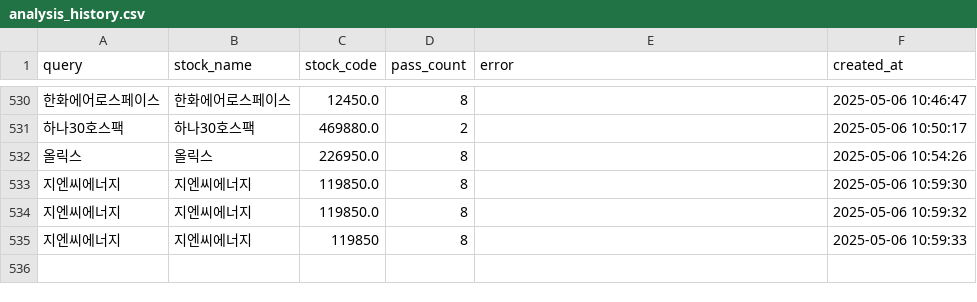
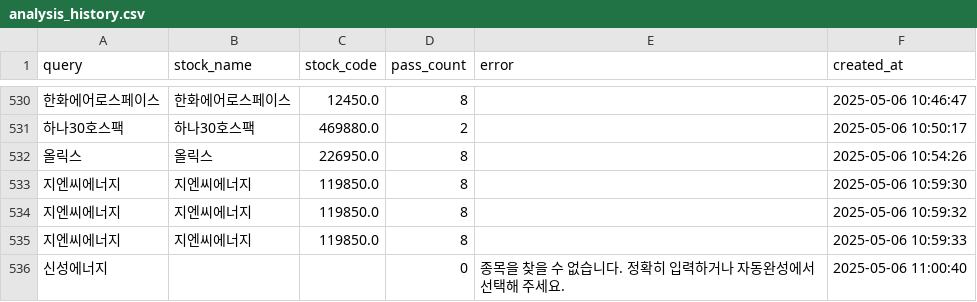
Before and after one commit to MinHoBinE/minhobin, a CSV file: data/analysis_history.csv, drawn as a sheet; only a part is shown, gaps mark what is left out; the diff names each change by its address in the sheet, - before the commit and + after, or states it on an @@ line.

Commit message:
Add analysis history: 신성에너지

```diff
--- a/data/analysis_history.csv
+++ b/data/analysis_history.csv
-C535 (stock_code): 119850
+C535 (stock_code): 119850.0
+row 536: 신성에너지 |  |  | 0 | 종목을 찾을 수 없습니다. 정확히 입력하거나 자동완성에서 선택해 주세요. | 2025-05-06 11:00:40
```
